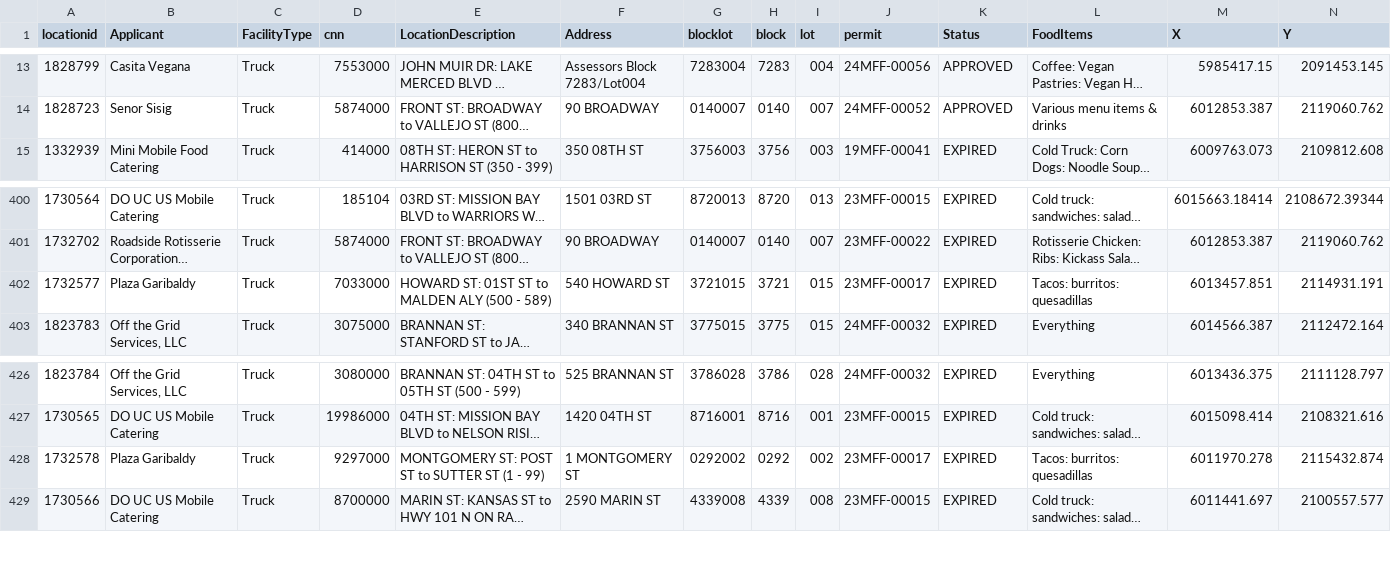
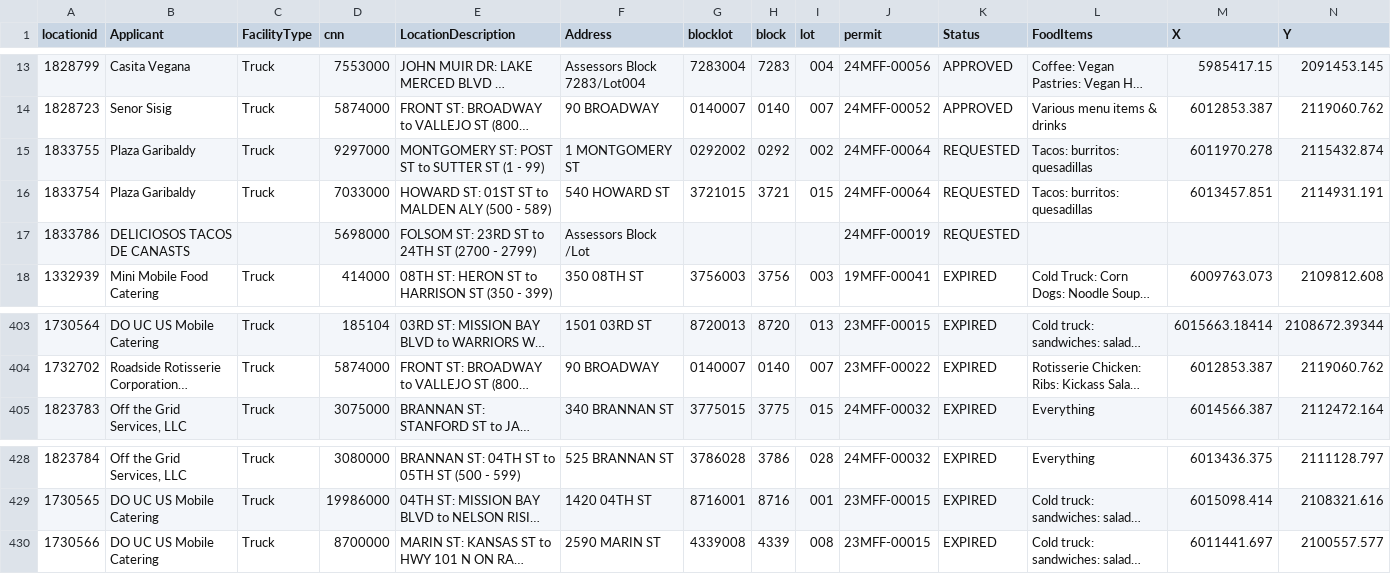
Before and after one commit to tectonia/food-truck-api, a CSV file: src/Mobile_Food_Facility_Permit.csv, drawn as a sheet; only a part is shown, gaps mark what is left out; long unchanged cells end in …; removed rows and columns are numbered as before the commit, all else as after; rows hold the shown columns only; the diff names each change by its address in the sheet, - before the commit and + after, or states it on an @@ line.

```diff
--- a/src/Mobile_Food_Facility_Permit.csv
+++ b/src/Mobile_Food_Facility_Permit.csv
+row 15: 1833755 | Plaza Garibaldy | Truck | 9297000 | MONTGOMERY ST: POST ST to SUTTER ST (1 - 99) | 1 MONTGOMERY ST | 0292002 | 0292 | 002 | 24MFF-00064 | REQUESTED | Tacos: burritos: quesadillas | 6011970.278 | 2115432.874
+row 16: 1833754 | Plaza Garibaldy | Truck | 7033000 | HOWARD ST: 01ST ST to MALDEN ALY (500 - 589) | 540 HOWARD ST | 3721015 | 3721 | 015 | 24MFF-00064 | REQUESTED | Tacos: burritos: quesadillas | 6013457.851 | 2114931.191
+row 17: 1833786 | DELICIOSOS TACOS DE CANASTS |  | 5698000 | FOLSOM ST: 23RD ST to 24TH ST (2700 - 2799) | Assessors Block /Lot |  |  |  | 24MFF-00019 | REQUESTED
-row 402: 1732577 | Plaza Garibaldy | Truck | 7033000 | HOWARD ST: 01ST ST to MALDEN ALY (500 - 589) | 540 HOWARD ST | 3721015 | 3721 | 015 | 23MFF-00017 | EXPIRED | Tacos: burritos: quesadillas | 6013457.851 | 2114931.191
-row 428: 1732578 | Plaza Garibaldy | Truck | 9297000 | MONTGOMERY ST: POST ST to SUTTER ST (1 - 99) | 1 MONTGOMERY ST | 0292002 | 0292 | 002 | 23MFF-00017 | EXPIRED | Tacos: burritos: quesadillas | 6011970.278 | 2115432.874
```
